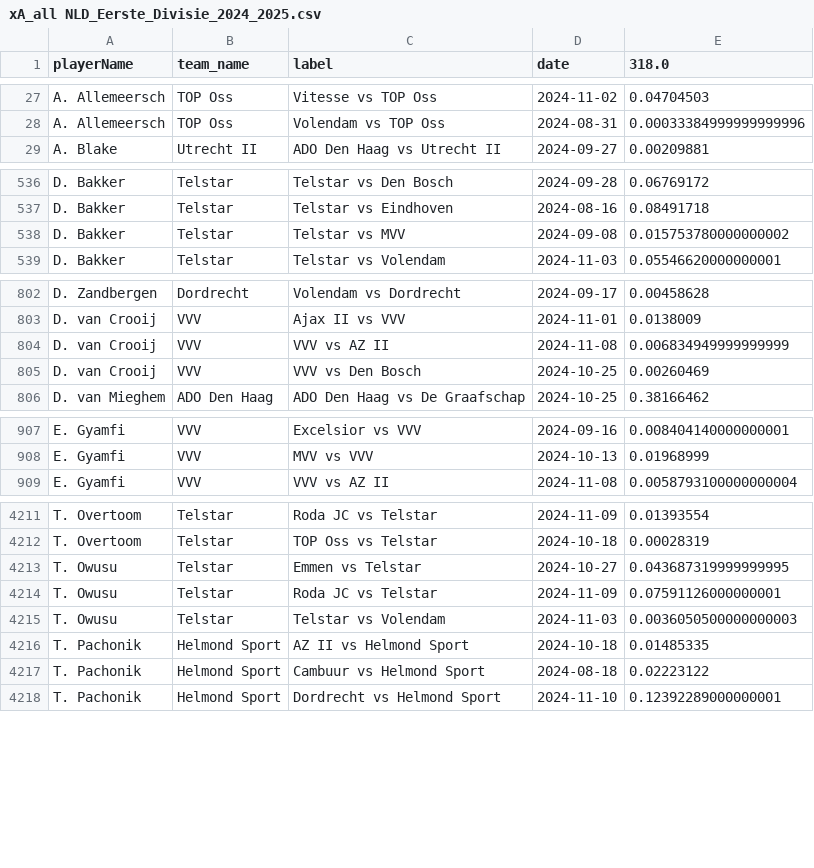
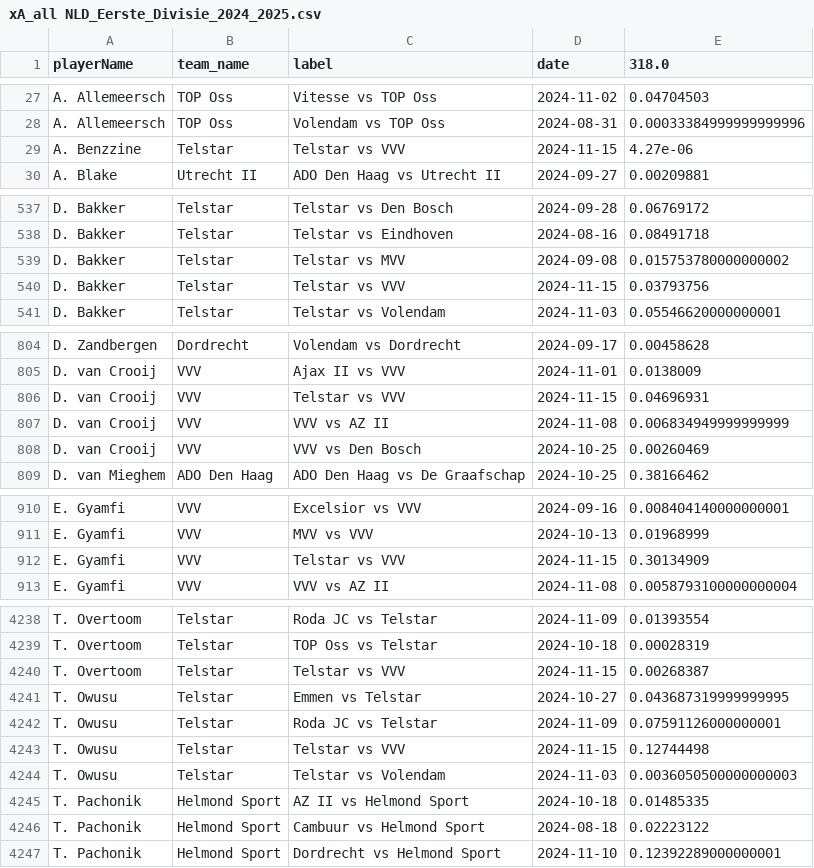
Before and after one commit to AC-Horsens/AC-Horsens-scouting, a CSV file: NLD_Eerste_Divisie_2024_2025/xA_all NLD_Eerste_Divisie_2024_2025.csv, drawn as a sheet; only a part is shown, gaps mark what is left out; the diff covers the shown part only; the diff names each change by its address in the sheet, - before the commit and + after, or states it on an @@ line.

```diff
--- a/NLD_Eerste_Divisie_2024_2025/xA_all NLD_Eerste_Divisie_2024_2025.csv
+++ b/NLD_Eerste_Divisie_2024_2025/xA_all NLD_Eerste_Divisie_2024_2025.csv
+row 29: A. Benzzine | Telstar | Telstar vs VVV | 2024-11-15 | 4.27e-06
+row 540: D. Bakker | Telstar | Telstar vs VVV | 2024-11-15 | 0.03793756
+row 806: D. van Crooij | VVV | Telstar vs VVV | 2024-11-15 | 0.04696931
+row 912: E. Gyamfi | VVV | Telstar vs VVV | 2024-11-15 | 0.30134909
+row 4240: T. Overtoom | Telstar | Telstar vs VVV | 2024-11-15 | 0.00268387
+row 4243: T. Owusu | Telstar | Telstar vs VVV | 2024-11-15 | 0.12744498
```
Also changed, not shown: 28 added rows elsewhere in this file, BEL_Challenger_Pro_League_2024_2025/xg_all BEL_Challenger_Pro_League_2024_2025.csv, CZE_Czech_Liga_2024_2025/xg_all CZE_Czech_Liga_2024_2025.csv, 55 other files.
